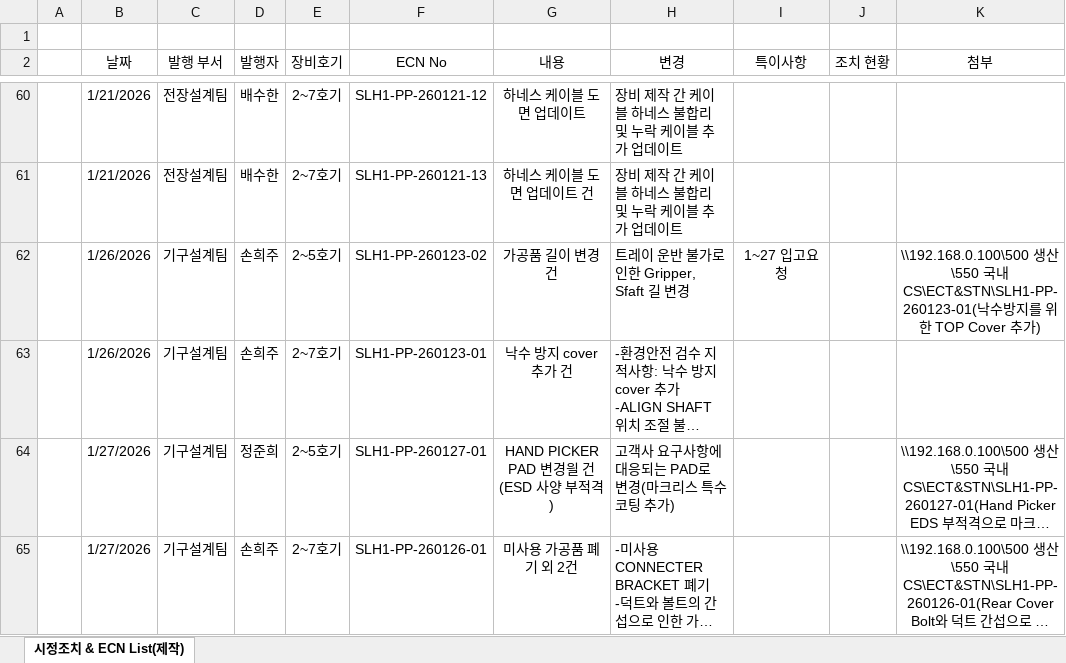
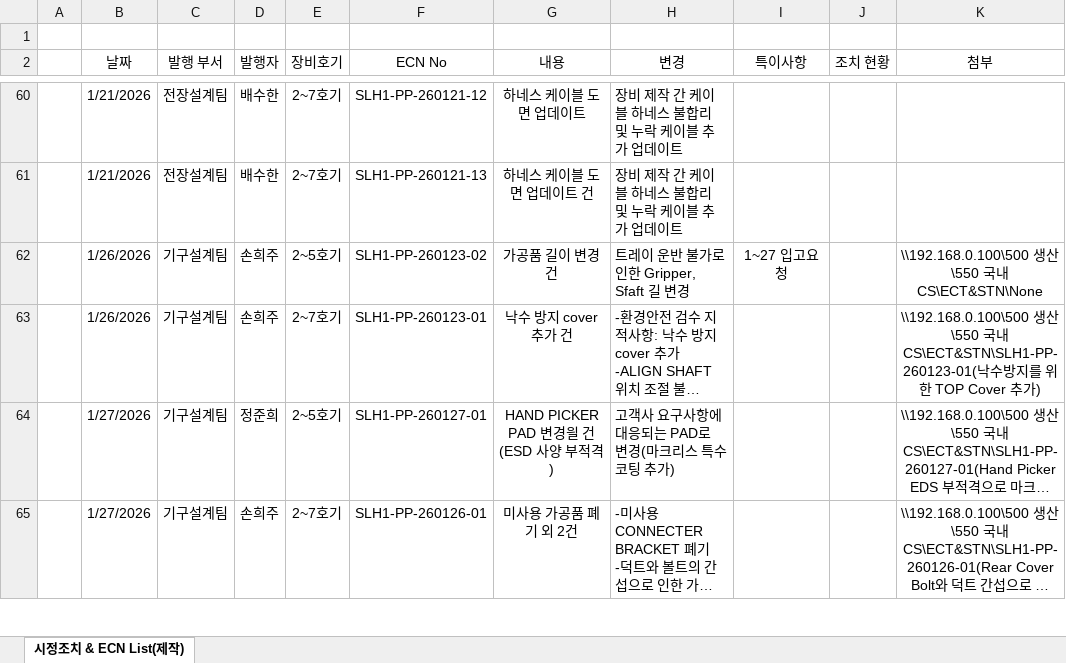
Before and after one commit to Saltlightchoi/my-work-log, an Excel workbook: data/ECN/ECN_STN_Master(SLH1).xlsx, sheet 시정조치 & ECN List(제작), drawn as a sheet; only a part is shown, gaps mark what is left out; long unchanged cells end in …; values as stored, in another font and other column widths than the file's, no borders; the diff names each change by its address in the sheet, - before the commit and + after, or states it on an @@ line.

Commit message:
Dashboard Update: ECN (SLH1-전체)

```diff
--- a/data/ECN/ECN_STN_Master(SLH1).xlsx (sheet 시정조치 & ECN List(제작))
+++ b/data/ECN/ECN_STN_Master(SLH1).xlsx (sheet 시정조치 & ECN List(제작))
-K62 (첨부): …국내CS\ECT&STN\SLH1-PP-260123-01(낙수방지를 위한 TOP Cover 추가)
+K62 (첨부): …국내CS\ECT&STN\None
-K63 (첨부): (empty)
+K63 (첨부): \\192.168.0.100\500 생산\550 국내CS\ECT&STN\SLH1-PP-260123-01(낙수방지를 위한 TOP Cover 추가)
```
